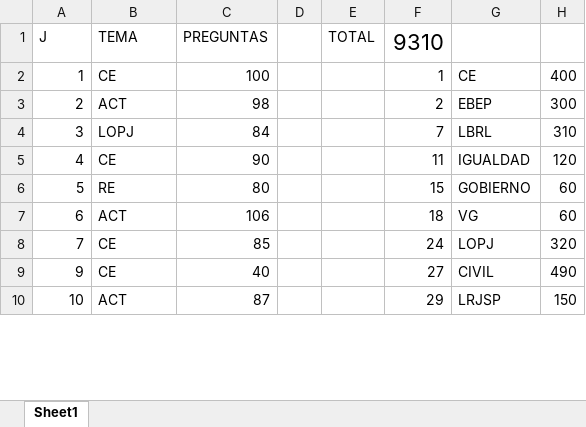
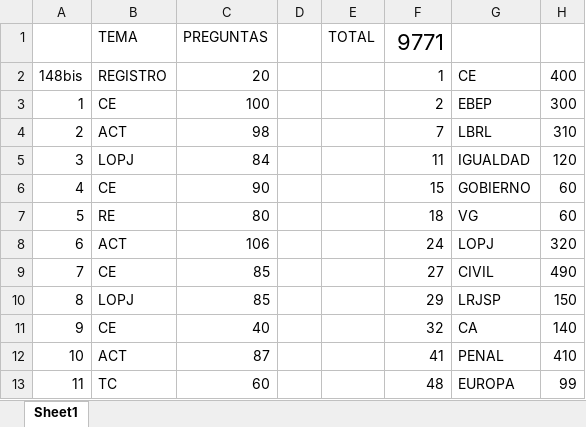
Before and after one commit to jmmrcp/justicia, an Excel workbook: tools/db/TEST.xlsx, sheet Sheet1, drawn as a sheet; only a part is shown; values as stored, in another font and other column widths than the file's, no borders; addresses are those after the commit; the diff covers the shown part only; the diff names each change by its address in the sheet, - before the commit and + after, or states it on an @@ line.

```diff
--- a/tools/db/TEST.xlsx (sheet Sheet1)
+++ b/tools/db/TEST.xlsx (sheet Sheet1)
-A1: J
+A1: (empty)
-F1: 9310
+F1: 9771
+row 2: 148bis | REGISTRO | 20 |  |  | 1 | CE | 400
-F3: 1
+F3: 2
-G3: CE
+G3: EBEP
-H3: 400
+H3: 300
-F4: 2
+F4: 7
-G4: EBEP
+G4: LBRL
-H4: 300
+H4: 310
-F5: 7
+F5: 11
-G5: LBRL
+G5: IGUALDAD
-H5: 310
+H5: 120
-F6: 11
+F6: 15
-G6: IGUALDAD
+G6: GOBIERNO
-H6: 120
+H6: 60
-F7: 15
+F7: 18
-G7: GOBIERNO
+G7: VG
-F8: 18
+F8: 24
-G8: VG
+G8: LOPJ
-H8: 60
+H8: 320
-F9: 24
+F9: 27
-G9: LOPJ
+G9: CIVIL
-H9: 320
+H9: 490
+row 10: 8 | LOPJ | 85 |  |  | 29 | LRJSP | 150
-F11: 27
+F11: 32
-G11: CIVIL
+G11: CA
-H11: 490
+H11: 140
-F12: 29
+F12: 41
-G12: LRJSP
+G12: PENAL
-H12: 150
+H12: 410
+row 13: 11 | TC | 60 |  |  | 48 | EUROPA | 99
```
Also changed, not shown: 8 added rows, 2 removed rows, 4 moved rows and 15 edited cells elsewhere in this sheet, 30 other files.
